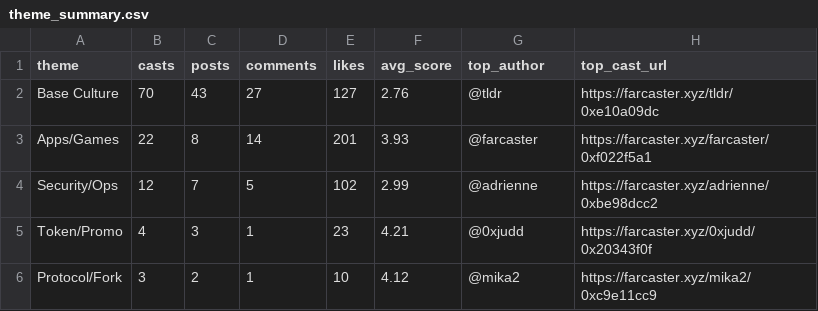
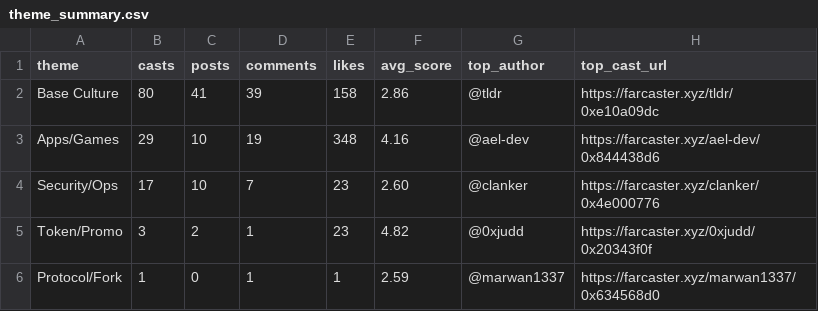
Before and after one commit to ael-dev3/Clawberto-Farcaster-Context, a CSV file: generated/theme_summary.csv, drawn as a sheet.

```diff
--- a/generated/theme_summary.csv
+++ b/generated/theme_summary.csv
@@ -1,6 +1,6 @@
 theme,casts,posts,comments,likes,avg_score,top_author,top_cast_url
-Base Culture,70,43,27,127,2.76,@tldr,https://farcaster.xyz/tldr/0xe10a09dc
-Apps/Games,22,8,14,201,3.93,@farcaster,https://farcaster.xyz/farcaster/0xf022f5a1
-Security/Ops,12,7,5,102,2.99,@adrienne,https://farcaster.xyz/adrienne/0xbe98dcc2
-Token/Promo,4,3,1,23,4.21,@0xjudd,https://farcaster.xyz/0xjudd/0x20343f0f
-Protocol/Fork,3,2,1,10,4.12,@mika2,https://farcaster.xyz/mika2/0xc9e11cc9
+Base Culture,80,41,39,158,2.86,@tldr,https://farcaster.xyz/tldr/0xe10a09dc
+Apps/Games,29,10,19,348,4.16,@ael-dev,https://farcaster.xyz/ael-dev/0x844438d6
+Security/Ops,17,10,7,23,2.60,@clanker,https://farcaster.xyz/clanker/0x4e000776
+Token/Promo,3,2,1,23,4.82,@0xjudd,https://farcaster.xyz/0xjudd/0x20343f0f
+Protocol/Fork,1,0,1,1,2.59,@marwan1337,https://farcaster.xyz/marwan1337/0x634568d0
```
Also changed, not shown: generated/posts.csv, public/generated/authors.csv, 19 other files.
